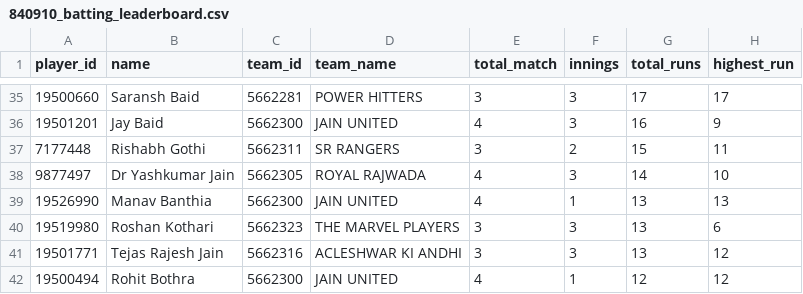
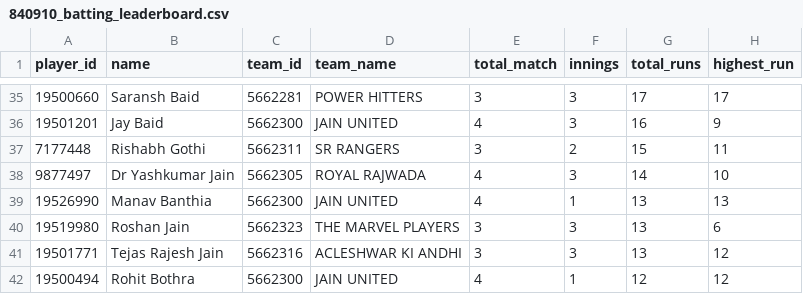
Before and after one commit to rajkothari-3156/JCL-Chandrapur, a CSV file: public/data/840910_batting_leaderboard.csv, drawn as a sheet; only a part is shown, gaps mark what is left out; the diff names each change by its address in the sheet, - before the commit and + after, or states it on an @@ line.

```diff
--- a/public/data/840910_batting_leaderboard.csv
+++ b/public/data/840910_batting_leaderboard.csv
-B40 (name): Roshan Kothari
+B40 (name): Roshan Jain
```
Also changed, not shown: public/data/840910_bowling_leaderboard.csv, public/data/840910_fielding_leaderboard.csv, 2 other files.
